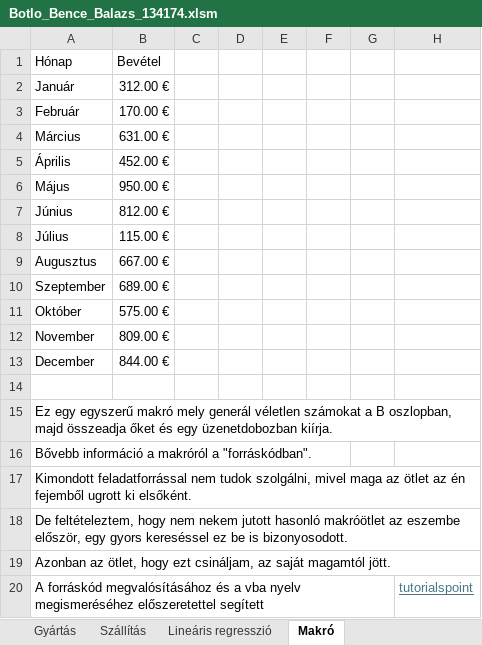
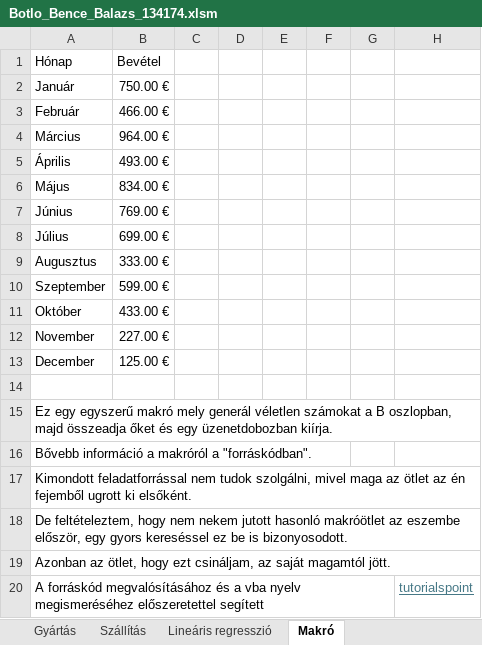
Before and after one commit to yeymeap/ujs, an Excel workbook: 1/nysz/tap/gyakorlatok/Botlo_Bence_Balazs_134174.xlsm, sheet Makró, drawn as a sheet; values as stored, in another font and other column widths than the file's, no borders; charts and pictures not drawn; the diff names each change by its address in the sheet, - before the commit and + after, or states it on an @@ line.

```diff
--- a/1/nysz/tap/gyakorlatok/Botlo_Bence_Balazs_134174.xlsm (sheet Makró)
+++ b/1/nysz/tap/gyakorlatok/Botlo_Bence_Balazs_134174.xlsm (sheet Makró)
-B2 (Bevétel): 312.00 €
+B2 (Bevétel): 750.00 €
-B3 (Bevétel): 170.00 €
+B3 (Bevétel): 466.00 €
-B4 (Bevétel): 631.00 €
+B4 (Bevétel): 964.00 €
-B5 (Bevétel): 452.00 €
+B5 (Bevétel): 493.00 €
-B6 (Bevétel): 950.00 €
+B6 (Bevétel): 834.00 €
-B7 (Bevétel): 812.00 €
+B7 (Bevétel): 769.00 €
-B8 (Bevétel): 115.00 €
+B8 (Bevétel): 699.00 €
-B9 (Bevétel): 667.00 €
+B9 (Bevétel): 333.00 €
-B10 (Bevétel): 689.00 €
+B10 (Bevétel): 599.00 €
-B11 (Bevétel): 575.00 €
+B11 (Bevétel): 433.00 €
-B12 (Bevétel): 809.00 €
+B12 (Bevétel): 227.00 €
-B13 (Bevétel): 844.00 €
+B13 (Bevétel): 125.00 €
```
Also changed, not shown: sheet Lineáris transzformációk, charts or pictures, 2 other files.
